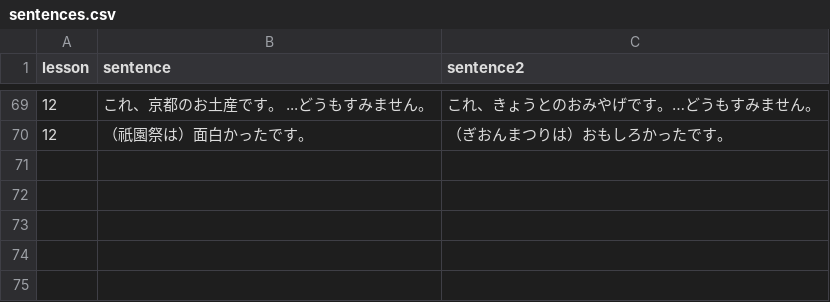
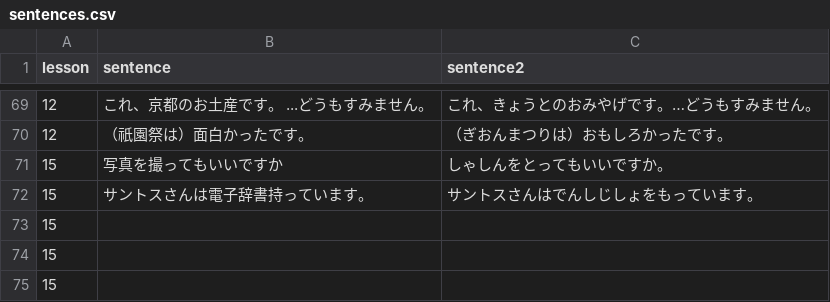
Before and after one commit to hillerliao/img, a CSV file: sentences.csv, drawn as a sheet; only a part is shown, gaps mark what is left out; the diff names each change by its address in the sheet, - before the commit and + after, or states it on an @@ line.

Commit message:
Update sentences.csv

```diff
--- a/sentences.csv
+++ b/sentences.csv
+row 71: 15 | 写真を撮ってもいいですか | しゃしんをとってもいいですか。
+row 72: 15 | サントスさんは電子辞書持っています。 | サントスさんはでんしじしょをもっています。
+row 73: 15
+row 74: 15
+row 75: 15
```
